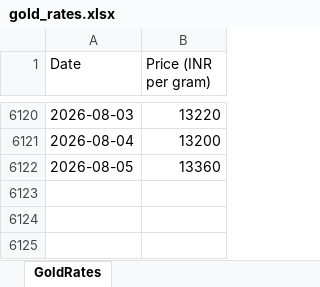
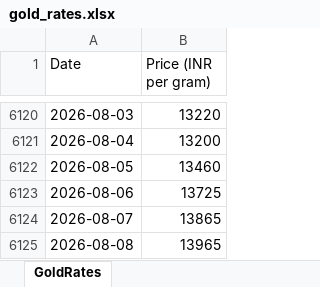
Before and after one commit to tijothomas11/Goldrates, an Excel workbook: gold_rates.xlsx, sheet GoldRates, drawn as a sheet; only a part is shown, gaps mark what is left out; values as stored, in another font and other column widths than the file's, no borders; the diff names each change by its address in the sheet, - before the commit and + after, or states it on an @@ line.

```diff
--- a/gold_rates.xlsx (sheet GoldRates)
+++ b/gold_rates.xlsx (sheet GoldRates)
-B6122 (Price (INR per gram)): 13360
+B6122 (Price (INR per gram)): 13460
+row 6123: 2026-08-06 | 13725
+row 6124: 2026-08-07 | 13865
+row 6125: 2026-08-08 | 13965
```
Also changed, not shown: 4 other files.
